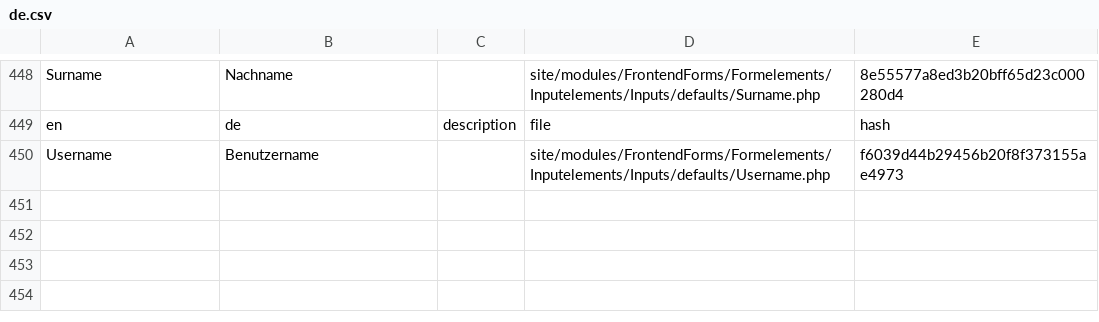
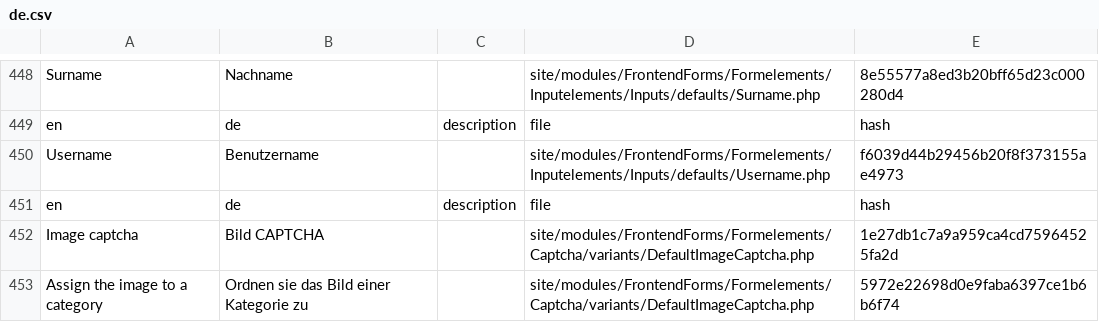
Before and after one commit to juergenweb/FrontendForms, a CSV file: languages/de.csv, drawn as a sheet; only a part is shown, gaps mark what is left out; the diff names each change by its address in the sheet, - before the commit and + after, or states it on an @@ line.

Commit message:
Adding missing translations for image captcha

```diff
--- a/languages/de.csv
+++ b/languages/de.csv
+row 451: en | de | description | file | hash
+row 452: Image captcha | Bild CAPTCHA |  | site/modules/FrontendForms/Formelements/Captcha/variants/DefaultImageCaptcha.php | 1e27db1c7a9a959ca4cd75964525fa2d
+row 453: Assign the image to a category | Ordnen sie das Bild einer Kategorie zu |  | site/modules/FrontendForms/Formelements/Captcha/variants/DefaultImageCaptcha.php | 5972e22698d0e9faba6397ce1b6b6f74
```
